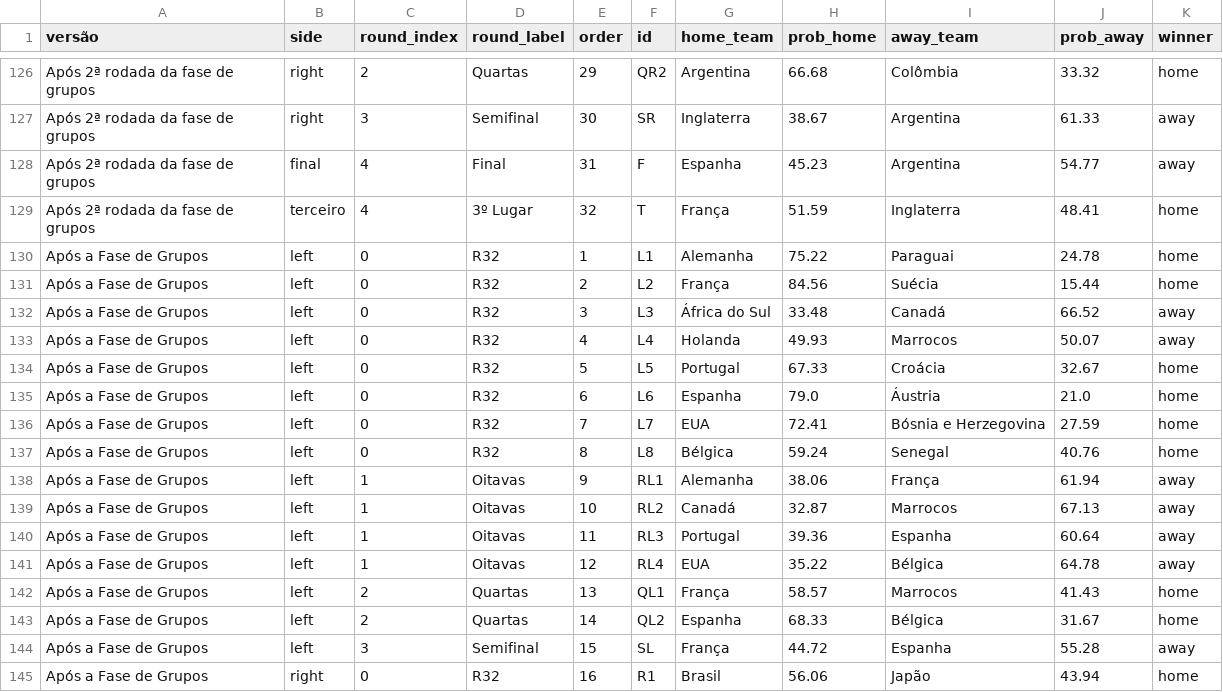
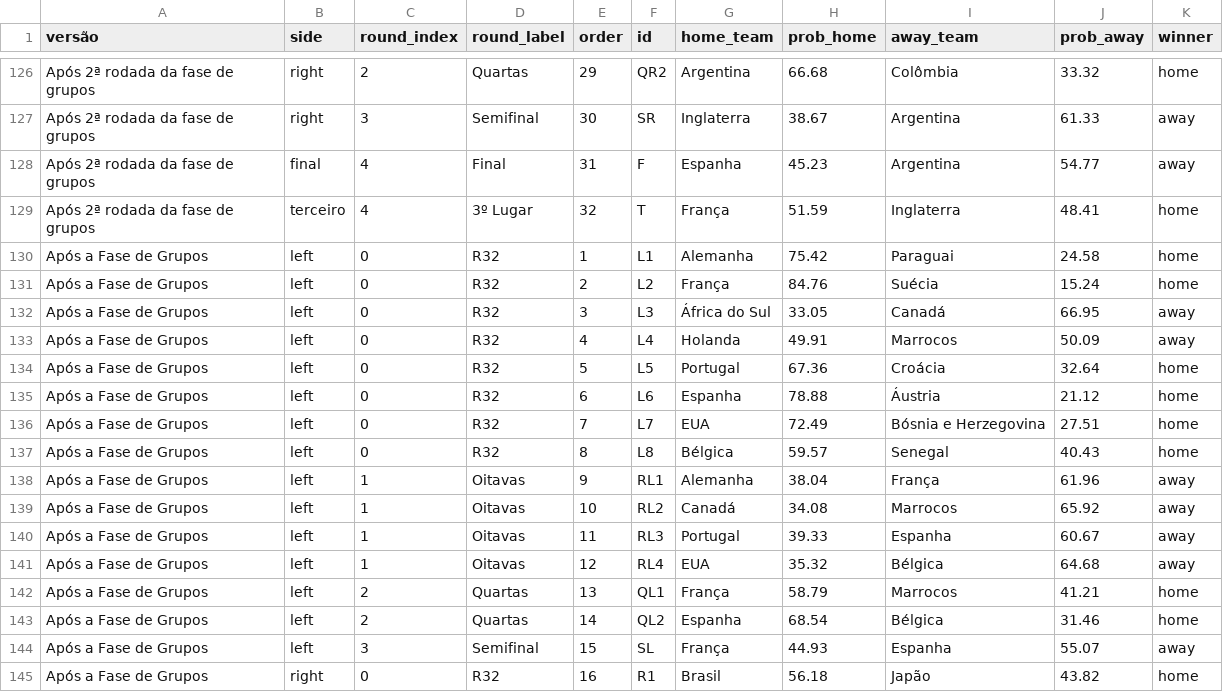
Before and after one commit to BrazilianFootball/WorldCup2026, a CSV file: docs/csv/previsoes/chaveamento_probs.csv, drawn as a sheet; only a part is shown, gaps mark what is left out; the diff covers the shown part only.

```diff
--- a/docs/csv/previsoes/chaveamento_probs.csv
+++ b/docs/csv/previsoes/chaveamento_probs.csv
@@ -129,17 +129,17 @@ Após 2ª rodada da fase de grupos,final,4,Final,31,F,Espanha,45.23,Argentina,54
 Após 2ª rodada da fase de grupos,terceiro,4,3º Lugar,32,T,França,51.59,Inglaterra,48.41,home
-Após a Fase de Grupos,left,0,R32,1,L1,Alemanha,75.22,Paraguai,24.78,home
-Após a Fase de Grupos,left,0,R32,2,L2,França,84.56,Suécia,15.44,home
-Após a Fase de Grupos,left,0,R32,3,L3,África do Sul,33.48,Canadá,66.52,away
-Após a Fase de Grupos,left,0,R32,4,L4,Holanda,49.93,Marrocos,50.07,away
-Após a Fase de Grupos,left,0,R32,5,L5,Portugal,67.33,Croácia,32.67,home
-Após a Fase de Grupos,left,0,R32,6,L6,Espanha,79.0,Áustria,21.0,home
-Após a Fase de Grupos,left,0,R32,7,L7,EUA,72.41,Bósnia e Herzegovina,27.59,home
-Após a Fase de Grupos,left,0,R32,8,L8,Bélgica,59.24,Senegal,40.76,home
-Após a Fase de Grupos,left,1,Oitavas,9,RL1,Alemanha,38.06,França,61.94,away
-Após a Fase de Grupos,left,1,Oitavas,10,RL2,Canadá,32.87,Marrocos,67.13,away
-Após a Fase de Grupos,left,1,Oitavas,11,RL3,Portugal,39.36,Espanha,60.64,away
-Após a Fase de Grupos,left,1,Oitavas,12,RL4,EUA,35.22,Bélgica,64.78,away
-Após a Fase de Grupos,left,2,Quartas,13,QL1,França,58.57,Marrocos,41.43,home
-Após a Fase de Grupos,left,2,Quartas,14,QL2,Espanha,68.33,Bélgica,31.67,home
-Após a Fase de Grupos,left,3,Semifinal,15,SL,França,44.72,Espanha,55.28,away
-Após a Fase de Grupos,right,0,R32,16,R1,Brasil,56.06,Japão,43.94,home
+Após a Fase de Grupos,left,0,R32,1,L1,Alemanha,75.42,Paraguai,24.58,home
+Após a Fase de Grupos,left,0,R32,2,L2,França,84.76,Suécia,15.24,home
+Após a Fase de Grupos,left,0,R32,3,L3,África do Sul,33.05,Canadá,66.95,away
+Após a Fase de Grupos,left,0,R32,4,L4,Holanda,49.91,Marrocos,50.09,away
+Após a Fase de Grupos,left,0,R32,5,L5,Portugal,67.36,Croácia,32.64,home
+Após a Fase de Grupos,left,0,R32,6,L6,Espanha,78.88,Áustria,21.12,home
+Após a Fase de Grupos,left,0,R32,7,L7,EUA,72.49,Bósnia e Herzegovina,27.51,home
+Após a Fase de Grupos,left,0,R32,8,L8,Bélgica,59.57,Senegal,40.43,home
+Após a Fase de Grupos,left,1,Oitavas,9,RL1,Alemanha,38.04,França,61.96,away
+Após a Fase de Grupos,left,1,Oitavas,10,RL2,Canadá,34.08,Marrocos,65.92,away
+Após a Fase de Grupos,left,1,Oitavas,11,RL3,Portugal,39.33,Espanha,60.67,away
+Após a Fase de Grupos,left,1,Oitavas,12,RL4,EUA,35.32,Bélgica,64.68,away
+Após a Fase de Grupos,left,2,Quartas,13,QL1,França,58.79,Marrocos,41.21,home
+Após a Fase de Grupos,left,2,Quartas,14,QL2,Espanha,68.54,Bélgica,31.46,home
+Após a Fase de Grupos,left,3,Semifinal,15,SL,França,44.93,Espanha,55.07,away
+Após a Fase de Grupos,right,0,R32,16,R1,Brasil,56.18,Japão,43.82,home
```
Also changed, not shown: 30 edited cells elsewhere in this file, docs/csv/previsoes/all_matchups.csv, docs/csv/previsoes/partidas.csv, 3 other files.
